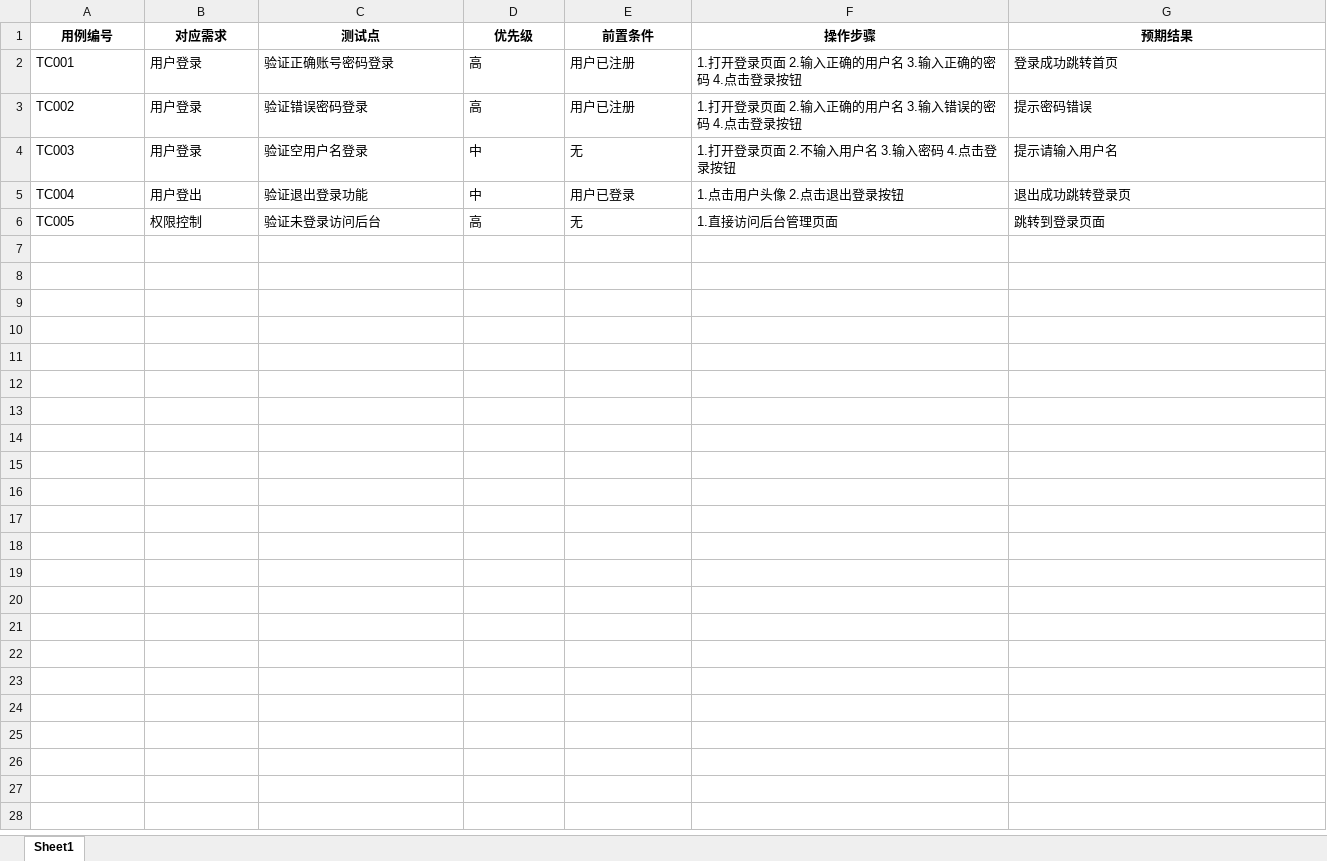
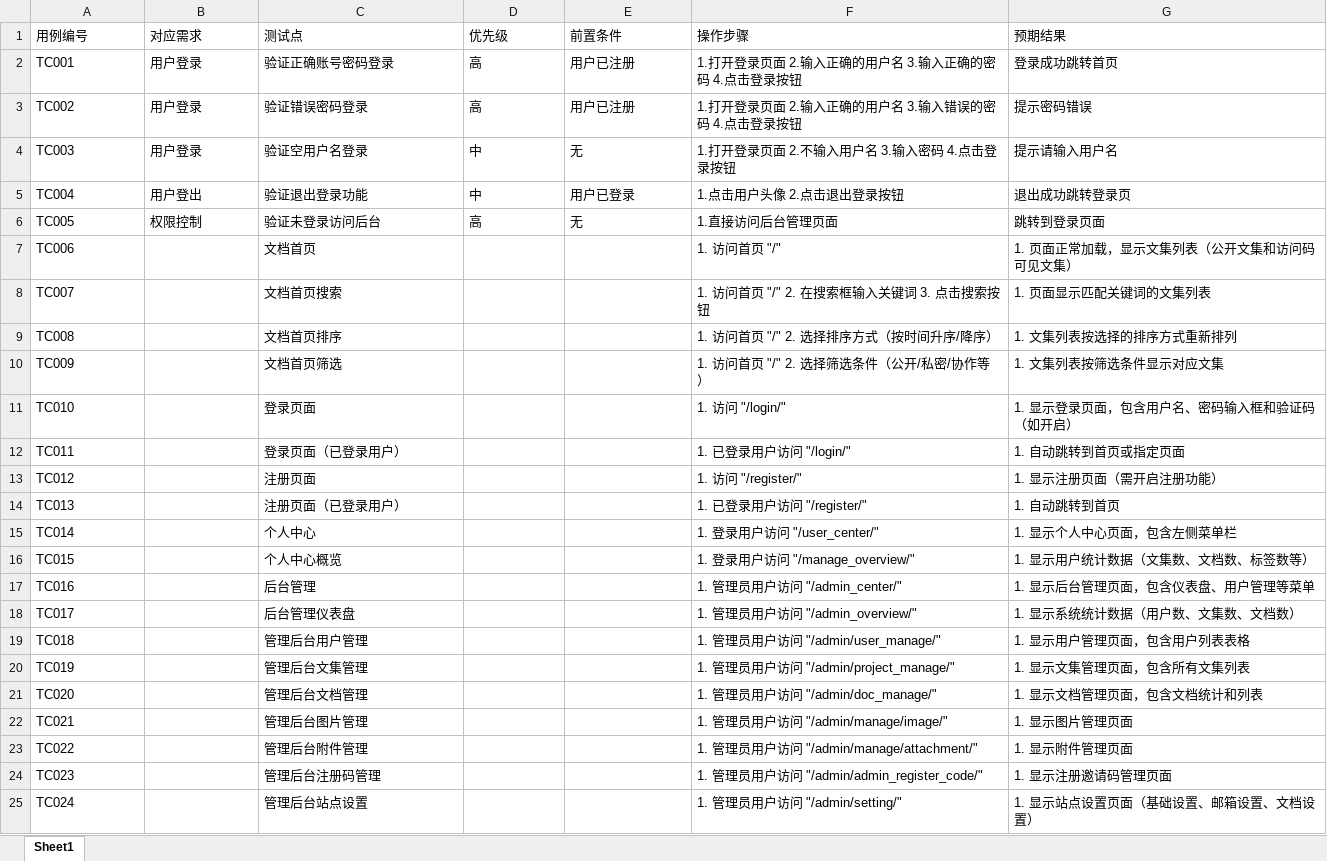
Before and after one commit to denningskat437-debug/codegate, an Excel workbook: test_cases/test_sample.xlsx, sheet Sheet1, drawn as a sheet; only a part is shown; values as stored, in another font and other column widths than the file's, no borders; the diff covers the shown part only; the diff names each change by its address in the sheet, - before the commit and + after, or states it on an @@ line.

```diff
--- a/test_cases/test_sample.xlsx (sheet Sheet1)
+++ b/test_cases/test_sample.xlsx (sheet Sheet1)
@@ A1:G1 bold: on → off, alignment: center → left @@
+row 7: TC006 |  | 文档首页 |  |  | 1. 访问首页 "/" | 1. 页面正常加载，显示文集列表（公开文集和访问码可见文集）
+row 8: TC007 |  | 文档首页搜索 |  |  | 1. 访问首页 "/" 2. 在搜索框输入关键词 3. 点击搜索按钮 | 1. 页面显示匹配关键词的文集列表
+row 9: TC008 |  | 文档首页排序 |  |  | 1. 访问首页 "/" 2. 选择排序方式（按时间升序/降序） | 1. 文集列表按选择的排序方式重新排列
+row 10: TC009 |  | 文档首页筛选 |  |  | 1. 访问首页 "/" 2. 选择筛选条件（公开/私密/协作等） | 1. 文集列表按筛选条件显示对应文集
+row 11: TC010 |  | 登录页面 |  |  | 1. 访问 "/login/" | 1. 显示登录页面，包含用户名、密码输入框和验证码（如开启）
+row 12: TC011 |  | 登录页面（已登录用户） |  |  | 1. 已登录用户访问 "/login/" | 1. 自动跳转到首页或指定页面
+row 13: TC012 |  | 注册页面 |  |  | 1. 访问 "/register/" | 1. 显示注册页面（需开启注册功能）
+row 14: TC013 |  | 注册页面（已登录用户） |  |  | 1. 已登录用户访问 "/register/" | 1. 自动跳转到首页
+row 15: TC014 |  | 个人中心 |  |  | 1. 登录用户访问 "/user_center/" | 1. 显示个人中心页面，包含左侧菜单栏
+row 16: TC015 |  | 个人中心概览 |  |  | 1. 登录用户访问 "/manage_overview/" | 1. 显示用户统计数据（文集数、文档数、标签数等）
+row 17: TC016 |  | 后台管理 |  |  | 1. 管理员用户访问 "/admin_center/" | 1. 显示后台管理页面，包含仪表盘、用户管理等菜单
+row 18: TC017 |  | 后台管理仪表盘 |  |  | 1. 管理员用户访问 "/admin_overview/" | 1. 显示系统统计数据（用户数、文集数、文档数）
+row 19: TC018 |  | 管理后台用户管理 |  |  | 1. 管理员用户访问 "/admin/user_manage/" | 1. 显示用户管理页面，包含用户列表表格
+row 20: TC019 |  | 管理后台文集管理 |  |  | 1. 管理员用户访问 "/admin/project_manage/" | 1. 显示文集管理页面，包含所有文集列表
+row 21: TC020 |  | 管理后台文档管理 |  |  | 1. 管理员用户访问 "/admin/doc_manage/" | 1. 显示文档管理页面，包含文档统计和列表
+row 22: TC021 |  | 管理后台图片管理 |  |  | 1. 管理员用户访问 "/admin/manage/image/" | 1. 显示图片管理页面
+row 23: TC022 |  | 管理后台附件管理 |  |  | 1. 管理员用户访问 "/admin/manage/attachment/" | 1. 显示附件管理页面
+row 24: TC023 |  | 管理后台注册码管理 |  |  | 1. 管理员用户访问 "/admin/admin_register_code/" | 1. 显示注册邀请码管理页面
+row 25: TC024 |  | 管理后台站点设置 |  |  | 1. 管理员用户访问 "/admin/setting/" | 1. 显示站点设置页面（基础设置、邮箱设置、文档设置）
```
Also changed, not shown: 312 added rows elsewhere in this sheet, 1 other file.
